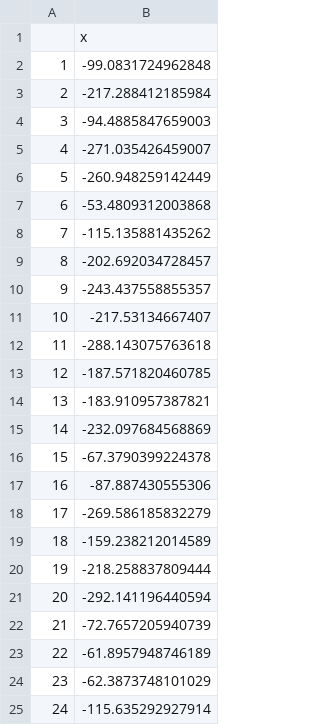
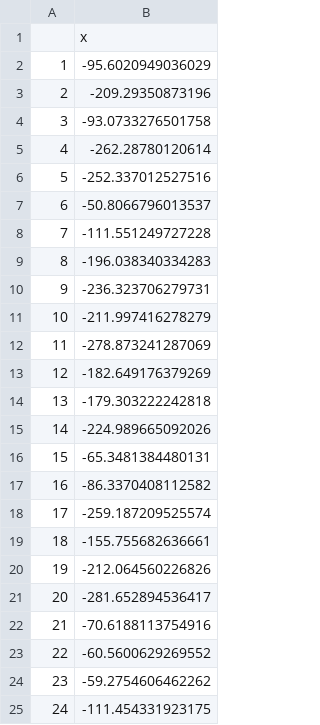
Before and after one commit to maggiejakus/COMS4761, a CSV file: christophersen_gmmtstat.csv, drawn as a sheet.

```diff
--- a/christophersen_gmmtstat.csv
+++ b/christophersen_gmmtstat.csv
@@ -1,25 +1,25 @@
 "","x"
-"1",-99.0831724962848
-"2",-217.288412185984
-"3",-94.4885847659003
-"4",-271.035426459007
-"5",-260.948259142449
-"6",-53.4809312003868
-"7",-115.135881435262
-"8",-202.692034728457
-"9",-243.437558855357
-"10",-217.53134667407
-"11",-288.143075763618
-"12",-187.571820460785
-"13",-183.910957387821
-"14",-232.097684568869
-"15",-67.3790399224378
-"16",-87.887430555306
-"17",-269.586185832279
-"18",-159.238212014589
-"19",-218.258837809444
-"20",-292.141196440594
-"21",-72.7657205940739
-"22",-61.8957948746189
-"23",-62.3873748101029
-"24",-115.635292927914
+"1",-95.6020949036029
+"2",-209.29350873196
+"3",-93.0733276501758
+"4",-262.28780120614
+"5",-252.337012527516
+"6",-50.8066796013537
+"7",-111.551249727228
+"8",-196.038340334283
+"9",-236.323706279731
+"10",-211.997416278279
+"11",-278.873241287069
+"12",-182.649176379269
+"13",-179.303222242818
+"14",-224.989665092026
+"15",-65.3481384480131
+"16",-86.3370408112582
+"17",-259.187209525574
+"18",-155.755682636661
+"19",-212.064560226826
+"20",-281.652894536417
+"21",-70.6188113754916
+"22",-60.5600629269552
+"23",-59.2754606462262
+"24",-111.454331923175
```
Also changed, not shown: christophersen_PGStstat.csv, christophersen_supertstat.csv, 4 other files.
